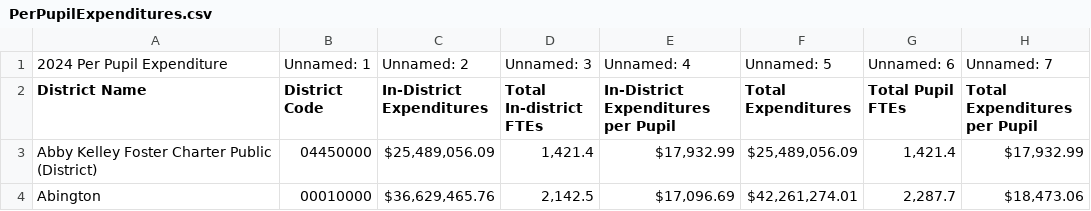
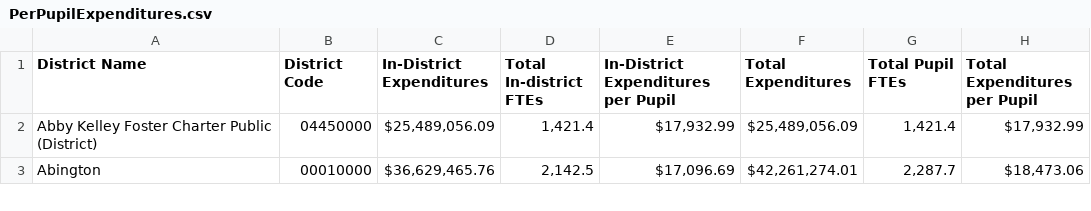
Before and after one commit to natelalor/Mass-Education-Resource-Allocation-Analysis, a CSV file: data/raw_csv/PerPupilExpenditures.csv, drawn as a sheet; only a part is shown.

```diff
--- a/data/raw_csv/PerPupilExpenditures.csv
+++ b/data/raw_csv/PerPupilExpenditures.csv
@@ -1,2 +1 @@
-2024 Per Pupil Expenditure,Unnamed: 1,Unnamed: 2,Unnamed: 3,Unnamed: 4,Unnamed: 5,Unnamed: 6,Unnamed: 7
 District Name,District Code,In-District Expenditures,Total In-district FTEs,In-District Expenditures per Pupil,Total Expenditures,Total Pupil FTEs,Total Expenditures per Pupil
```
Also changed, not shown: data/raw_csv/NextGenMCAS.csv, data/raw_csv/artcourse.csv, 8 other files.
